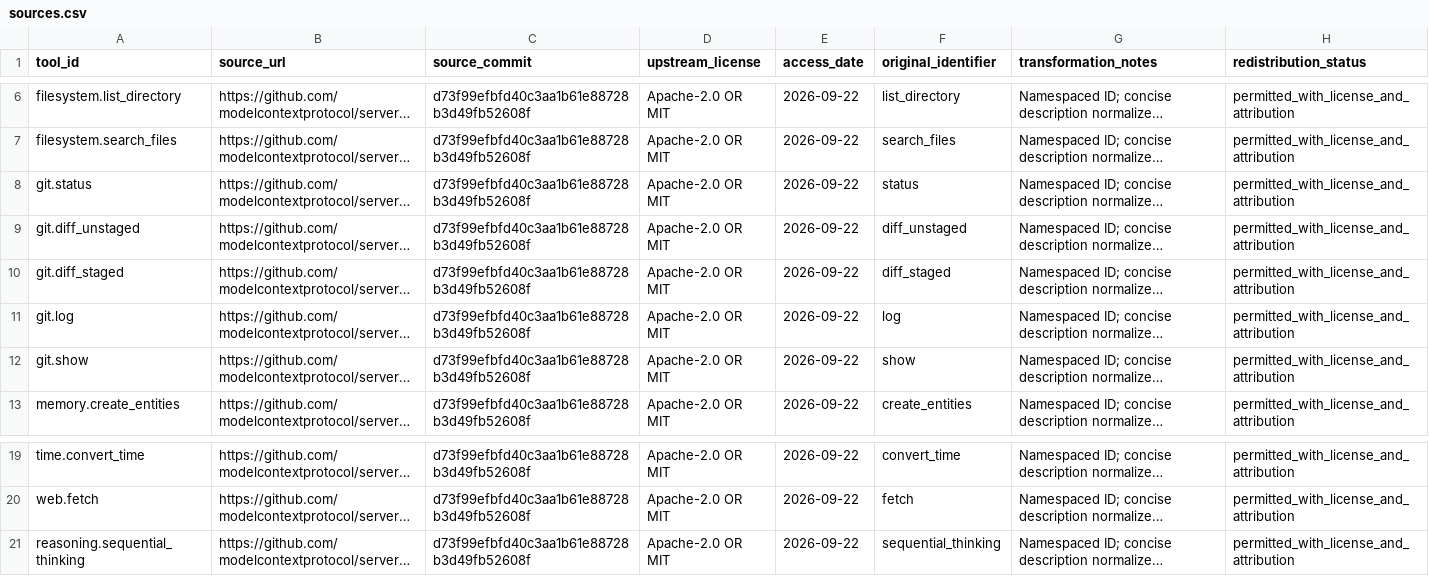
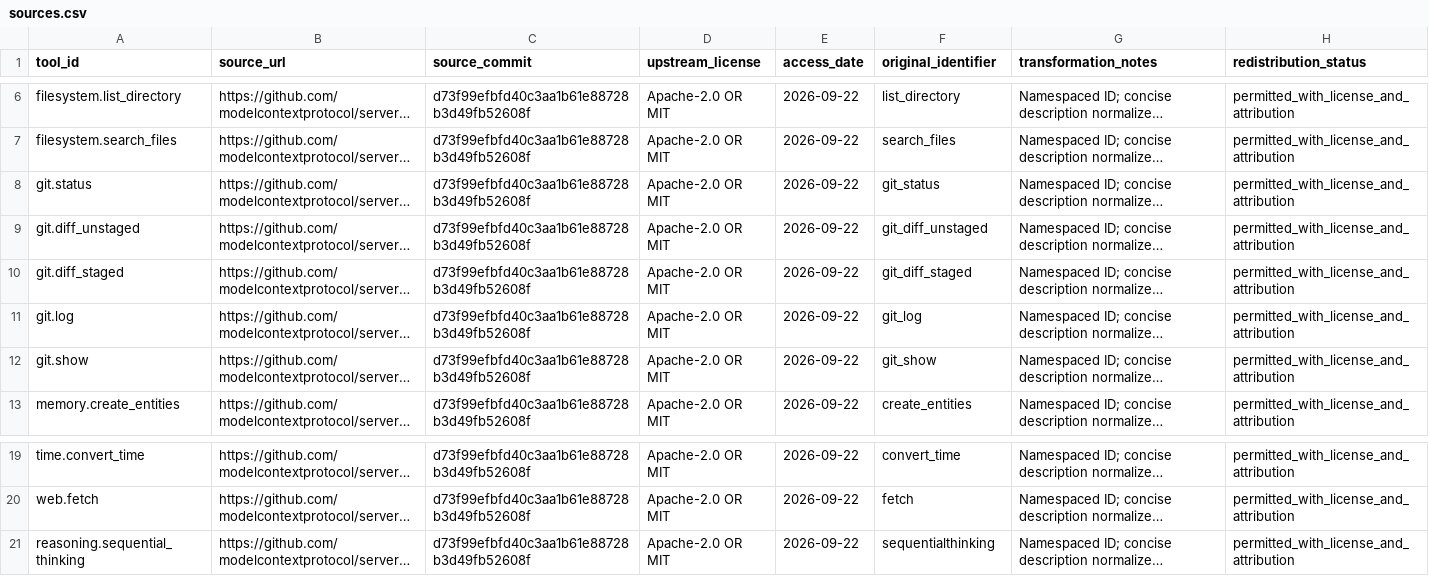
Before and after one commit to svj-w/mcp-route-reliability-lab, a CSV file: data/sources.csv, drawn as a sheet; only a part is shown, gaps mark what is left out; long unchanged cells end in …; the diff names each change by its address in the sheet, - before the commit and + after, or states it on an @@ line.

```diff
--- a/data/sources.csv
+++ b/data/sources.csv
-F8 (original_identifier): status
+F8 (original_identifier): git_status
-F9 (original_identifier): diff_unstaged
+F9 (original_identifier): git_diff_unstaged
-F10 (original_identifier): diff_staged
+F10 (original_identifier): git_diff_staged
-F11 (original_identifier): log
+F11 (original_identifier): git_log
-F12 (original_identifier): show
+F12 (original_identifier): git_show
-F21 (original_identifier): sequential_thinking
+F21 (original_identifier): sequentialthinking
```
Also changed, not shown: 22 other files.
